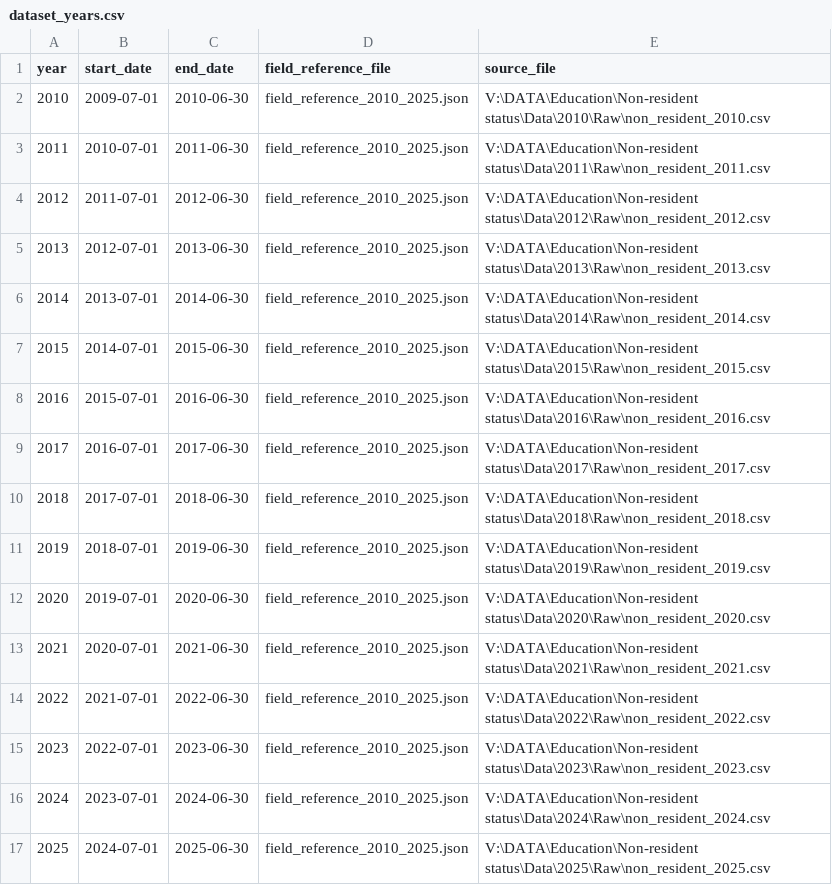
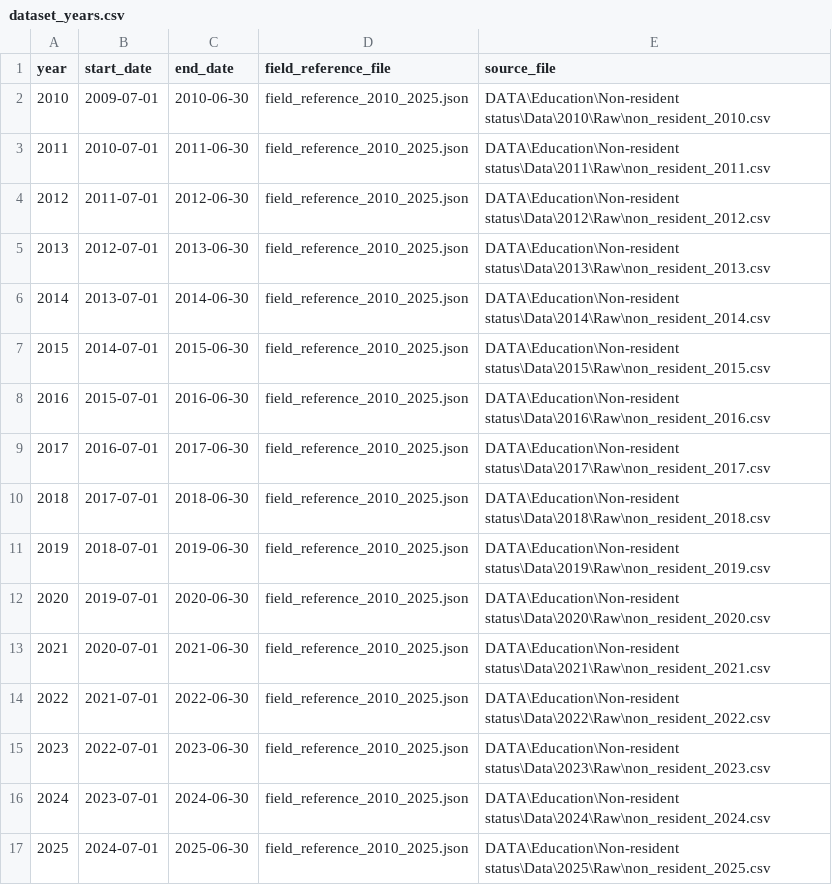
Before and after one commit to data-driven-detroit/mischooldata_etl, a CSV file: mischooldata_etl/non_resident/conf/dataset_years.csv, drawn as a sheet.

Commit message:
Update dataset_years.csv - Removed V:\

```diff
--- a/mischooldata_etl/non_resident/conf/dataset_years.csv
+++ b/mischooldata_etl/non_resident/conf/dataset_years.csv
@@ -1,17 +1,17 @@
 year,start_date,end_date,field_reference_file,source_file
-2010,2009-07-01,2010-06-30,field_reference_2010_2025.json,V:\DATA\Education\Non-resident status\Data\2010\Raw\non_resident_2010.csv
-2011,2010-07-01,2011-06-30,field_reference_2010_2025.json,V:\DATA\Education\Non-resident status\Data\2011\Raw\non_resident_2011.csv
-2012,2011-07-01,2012-06-30,field_reference_2010_2025.json,V:\DATA\Education\Non-resident status\Data\2012\Raw\non_resident_2012.csv
-2013,2012-07-01,2013-06-30,field_reference_2010_2025.json,V:\DATA\Education\Non-resident status\Data\2013\Raw\non_resident_2013.csv
-2014,2013-07-01,2014-06-30,field_reference_2010_2025.json,V:\DATA\Education\Non-resident status\Data\2014\Raw\non_resident_2014.csv
-2015,2014-07-01,2015-06-30,field_reference_2010_2025.json,V:\DATA\Education\Non-resident status\Data\2015\Raw\non_resident_2015.csv
-2016,2015-07-01,2016-06-30,field_reference_2010_2025.json,V:\DATA\Education\Non-resident status\Data\2016\Raw\non_resident_2016.csv
-2017,2016-07-01,2017-06-30,field_reference_2010_2025.json,V:\DATA\Education\Non-resident status\Data\2017\Raw\non_resident_2017.csv
-2018,2017-07-01,2018-06-30,field_reference_2010_2025.json,V:\DATA\Education\Non-resident status\Data\2018\Raw\non_resident_2018.csv
-2019,2018-07-01,2019-06-30,field_reference_2010_2025.json,V:\DATA\Education\Non-resident status\Data\2019\Raw\non_resident_2019.csv
-2020,2019-07-01,2020-06-30,field_reference_2010_2025.json,V:\DATA\Education\Non-resident status\Data\2020\Raw\non_resident_2020.csv
-2021,2020-07-01,2021-06-30,field_reference_2010_2025.json,V:\DATA\Education\Non-resident status\Data\2021\Raw\non_resident_2021.csv
-2022,2021-07-01,2022-06-30,field_reference_2010_2025.json,V:\DATA\Education\Non-resident status\Data\2022\Raw\non_resident_2022.csv
-2023,2022-07-01,2023-06-30,field_reference_2010_2025.json,V:\DATA\Education\Non-resident status\Data\2023\Raw\non_resident_2023.csv
-2024,2023-07-01,2024-06-30,field_reference_2010_2025.json,V:\DATA\Education\Non-resident status\Data\2024\Raw\non_resident_2024.csv
-2025,2024-07-01,2025-06-30,field_reference_2010_2025.json,V:\DATA\Education\Non-resident status\Data\2025\Raw\non_resident_2025.csv
+2010,2009-07-01,2010-06-30,field_reference_2010_2025.json,DATA\Education\Non-resident status\Data\2010\Raw\non_resident_2010.csv
+2011,2010-07-01,2011-06-30,field_reference_2010_2025.json,DATA\Education\Non-resident status\Data\2011\Raw\non_resident_2011.csv
+2012,2011-07-01,2012-06-30,field_reference_2010_2025.json,DATA\Education\Non-resident status\Data\2012\Raw\non_resident_2012.csv
+2013,2012-07-01,2013-06-30,field_reference_2010_2025.json,DATA\Education\Non-resident status\Data\2013\Raw\non_resident_2013.csv
+2014,2013-07-01,2014-06-30,field_reference_2010_2025.json,DATA\Education\Non-resident status\Data\2014\Raw\non_resident_2014.csv
+2015,2014-07-01,2015-06-30,field_reference_2010_2025.json,DATA\Education\Non-resident status\Data\2015\Raw\non_resident_2015.csv
+2016,2015-07-01,2016-06-30,field_reference_2010_2025.json,DATA\Education\Non-resident status\Data\2016\Raw\non_resident_2016.csv
+2017,2016-07-01,2017-06-30,field_reference_2010_2025.json,DATA\Education\Non-resident status\Data\2017\Raw\non_resident_2017.csv
+2018,2017-07-01,2018-06-30,field_reference_2010_2025.json,DATA\Education\Non-resident status\Data\2018\Raw\non_resident_2018.csv
+2019,2018-07-01,2019-06-30,field_reference_2010_2025.json,DATA\Education\Non-resident status\Data\2019\Raw\non_resident_2019.csv
+2020,2019-07-01,2020-06-30,field_reference_2010_2025.json,DATA\Education\Non-resident status\Data\2020\Raw\non_resident_2020.csv
+2021,2020-07-01,2021-06-30,field_reference_2010_2025.json,DATA\Education\Non-resident status\Data\2021\Raw\non_resident_2021.csv
+2022,2021-07-01,2022-06-30,field_reference_2010_2025.json,DATA\Education\Non-resident status\Data\2022\Raw\non_resident_2022.csv
+2023,2022-07-01,2023-06-30,field_reference_2010_2025.json,DATA\Education\Non-resident status\Data\2023\Raw\non_resident_2023.csv
+2024,2023-07-01,2024-06-30,field_reference_2010_2025.json,DATA\Education\Non-resident status\Data\2024\Raw\non_resident_2024.csv
+2025,2024-07-01,2025-06-30,field_reference_2010_2025.json,DATA\Education\Non-resident status\Data\2025\Raw\non_resident_2025.csv
```
